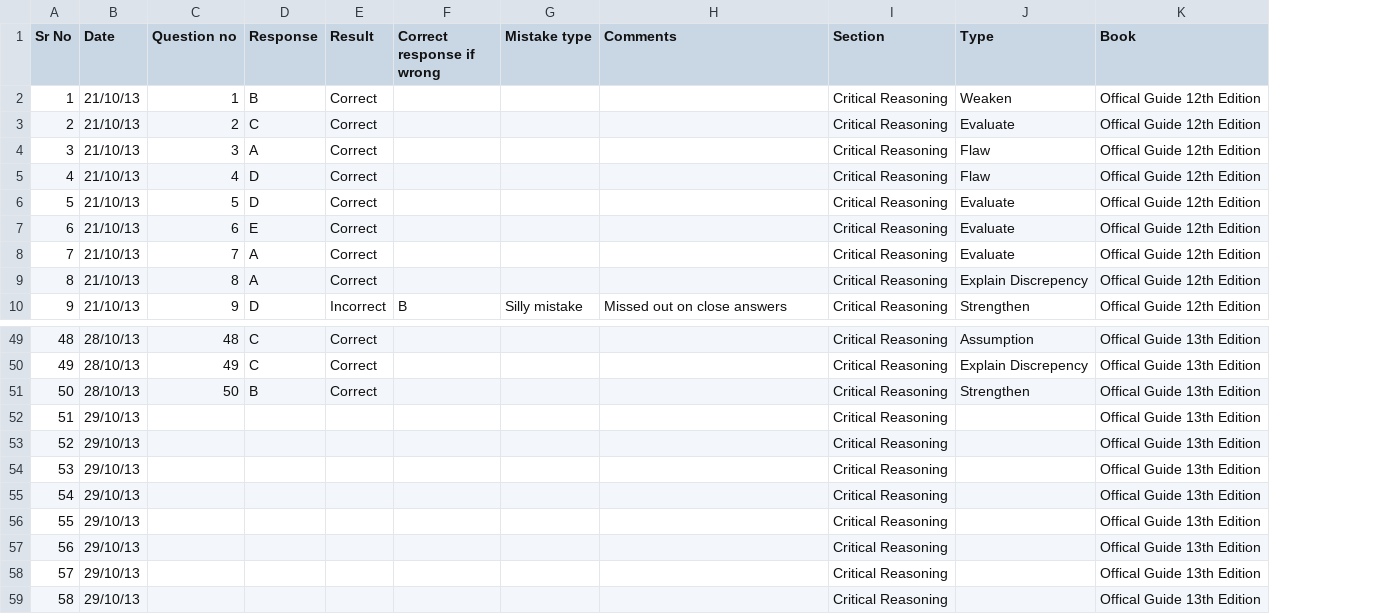
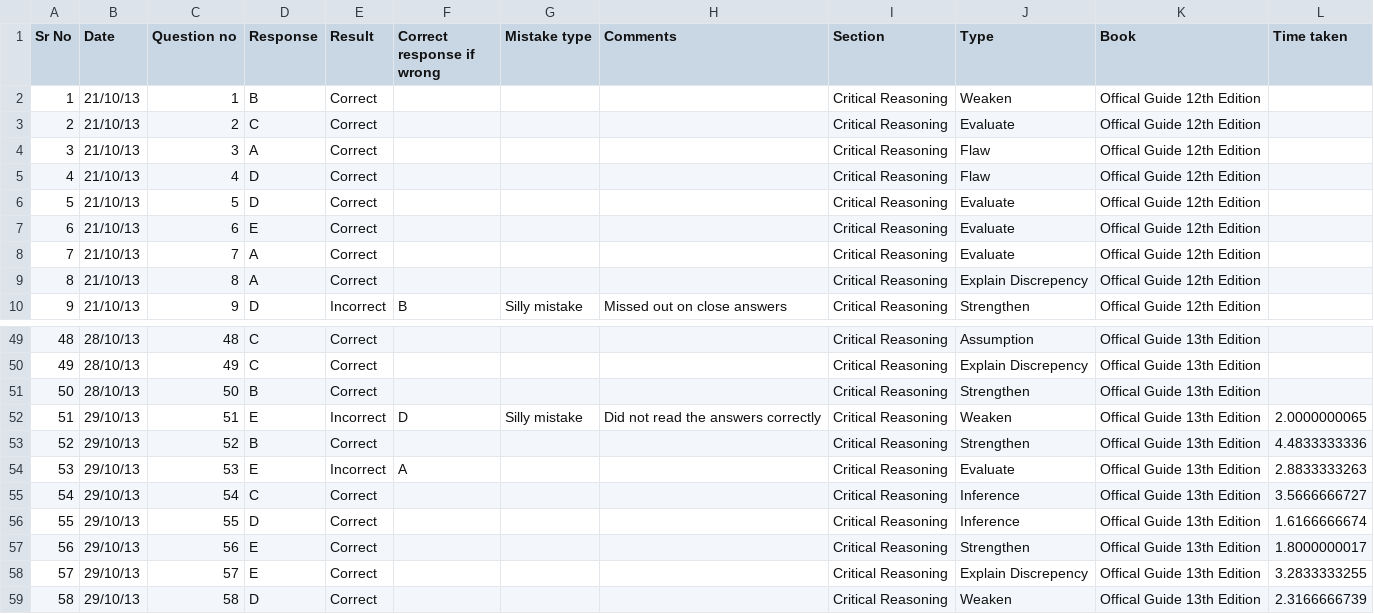
Before and after one commit to abhi4717/GMAT-Prep-Helper, a CSV file: src/r/EvaluateScoring/resources/Evaluate.csv, drawn as a sheet; only a part is shown, gaps mark what is left out; the diff covers the shown part only; the diff names each change by its address in the sheet, - before the commit and + after, or states it on an @@ line.

Commit message:
Added evaluation results for 29/10/2013

```diff
--- a/src/r/EvaluateScoring/resources/Evaluate.csv
+++ b/src/r/EvaluateScoring/resources/Evaluate.csv
+column L (Time taken), rows 52-59: 2.0000000065 | 4.4833333336 | 2.8833333263 | 3.5666666727 | 1.6166666674 | 1.8000000017 | 3.2833333255 | 2.3166666739
-C52 (Question no): (empty)
+C52 (Question no): 51
-D52 (Response): (empty)
+D52 (Response): E
-E52 (Result): (empty)
+E52 (Result): Incorrect
-F52 (Correct response if wrong): (empty)
+F52 (Correct response if wrong): D
-G52 (Mistake type): (empty)
+G52 (Mistake type): Silly mistake
-H52 (Comments): (empty)
+H52 (Comments): Did not read the answers correctly
-J52 (Type): (empty)
+J52 (Type): Weaken
-C53 (Question no): (empty)
+C53 (Question no): 52
-D53 (Response): (empty)
+D53 (Response): B
-E53 (Result): (empty)
+E53 (Result): Correct
-J53 (Type): (empty)
+J53 (Type): Strengthen
-C54 (Question no): (empty)
+C54 (Question no): 53
-D54 (Response): (empty)
+D54 (Response): E
-E54 (Result): (empty)
+E54 (Result): Incorrect
-F54 (Correct response if wrong): (empty)
+F54 (Correct response if wrong): A
-J54 (Type): (empty)
+J54 (Type): Evaluate
-C55 (Question no): (empty)
+C55 (Question no): 54
-D55 (Response): (empty)
+D55 (Response): C
-E55:E59 (Result): (empty)
+E55:E59 (Result): Correct
-J55:J56 (Type): (empty)
+J55:J56 (Type): Inference
-C56 (Question no): (empty)
+C56 (Question no): 55
-D56 (Response): (empty)
+D56 (Response): D
-C57 (Question no): (empty)
+C57 (Question no): 56
-D57:D58 (Response): (empty)
+D57:D58 (Response): E
-J57 (Type): (empty)
+J57 (Type): Strengthen
-C58 (Question no): (empty)
+C58 (Question no): 57
-J58 (Type): (empty)
+J58 (Type): Explain Discrepency
-C59 (Question no): (empty)
+C59 (Question no): 58
-D59 (Response): (empty)
+D59 (Response): D
-J59 (Type): (empty)
+J59 (Type): Weaken
```
Also changed, not shown: 12 edited cells elsewhere in this file, 1 other file.
